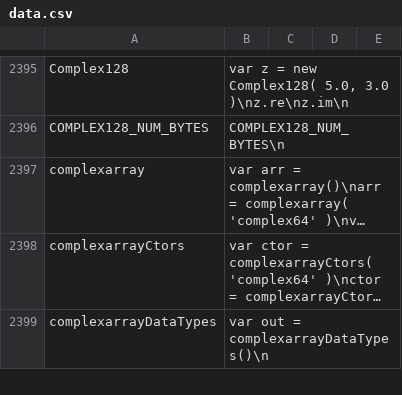
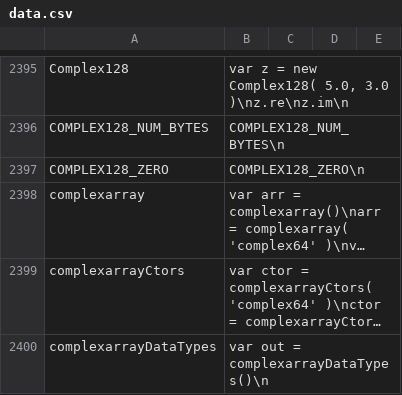
Before and after one commit to stdlib-js/repl-code-blocks, a CSV file: data/data.csv, drawn as a sheet; only a part is shown, gaps mark what is left out; long unchanged cells end in …; the diff names each change by its address in the sheet, - before the commit and + after, or states it on an @@ line.

```diff
--- a/data/data.csv
+++ b/data/data.csv
+row 2397: COMPLEX128_ZERO | COMPLEX128_ZERO\n
```
Also changed, not shown: 3 other files.
